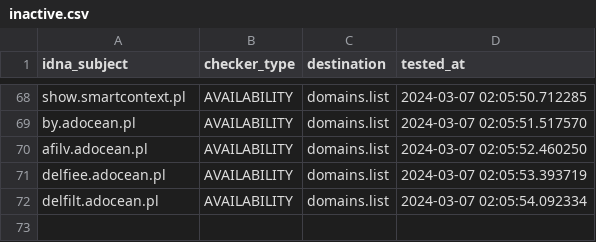
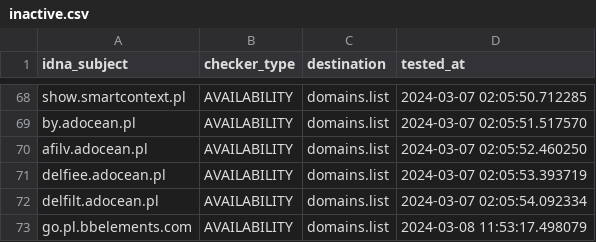
Before and after one commit to Ultimate-Hosts-Blacklist/pl-host-file, a CSV file: .pyfunceble/inactive.csv, drawn as a sheet; only a part is shown, gaps mark what is left out; the diff names each change by its address in the sheet, - before the commit and + after, or states it on an @@ line.

```diff
--- a/.pyfunceble/inactive.csv
+++ b/.pyfunceble/inactive.csv
+row 73: go.pl.bbelements.com | AVAILABILITY | domains.list | 2024-03-08 11:53:17.498079
```
Also changed, not shown: 19 other files.
